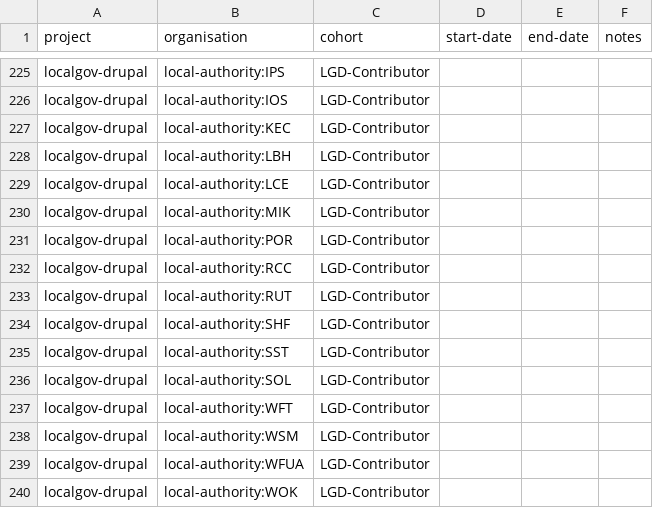
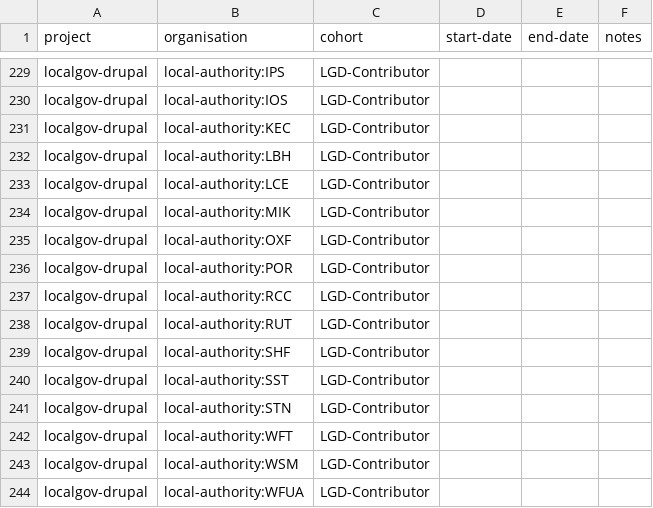
Before and after one commit to digital-land/specification, a CSV file: specification/project-organisation.csv, drawn as a sheet; only a part is shown, gaps mark what is left out; the shorter side is filled out with more unchanged rows; the diff covers the shown part only.

```diff
--- a/specification/project-organisation.csv
+++ b/specification/project-organisation.csv
@@ -230,2 +234,3 @@ localgov-drupal,local-authority:LCE,LGD-Contributor,,,
 localgov-drupal,local-authority:MIK,LGD-Contributor,,,
+localgov-drupal,local-authority:OXF,LGD-Contributor,,,
 localgov-drupal,local-authority:POR,LGD-Contributor,,,
@@ -235,3 +240,3 @@ localgov-drupal,local-authority:SHF,LGD-Contributor,,,
 localgov-drupal,local-authority:SST,LGD-Contributor,,,
-localgov-drupal,local-authority:SOL,LGD-Contributor,,,
+localgov-drupal,local-authority:STN,LGD-Contributor,,,
 localgov-drupal,local-authority:WFT,LGD-Contributor,,,
```
Also changed, not shown: 7 added rows and 3 removed rows elsewhere in this file.
